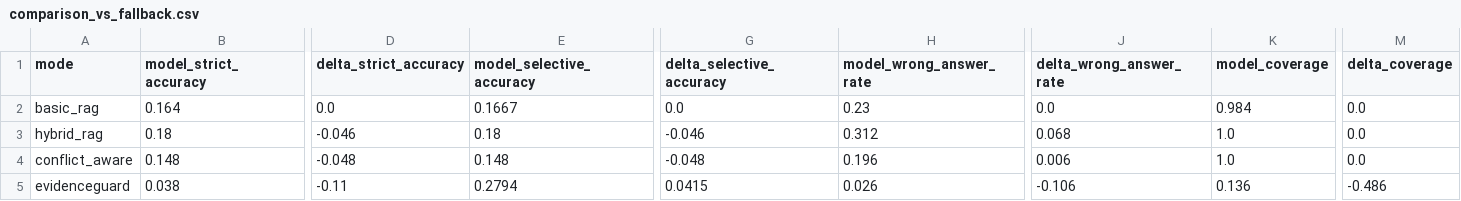
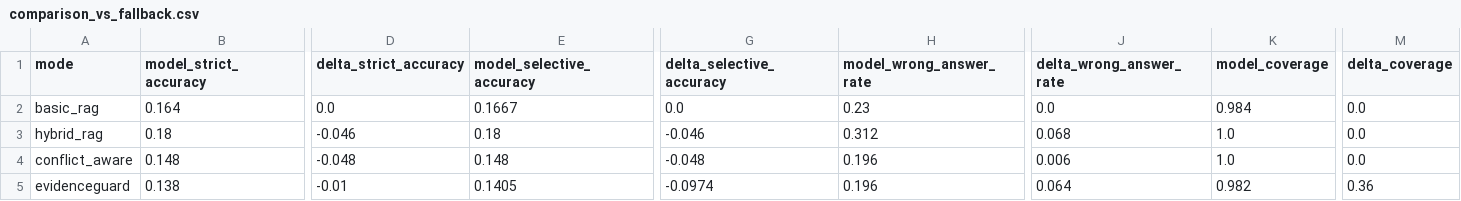
Before and after one commit to sushan5140/EvidenceGuard, a CSV file: research/results/model_backed/comparison_vs_fallback.csv, drawn as a sheet; only a part is shown, gaps mark what is left out; the diff names each change by its address in the sheet, - before the commit and + after, or states it on an @@ line.

```diff
--- a/research/results/model_backed/comparison_vs_fallback.csv
+++ b/research/results/model_backed/comparison_vs_fallback.csv
-B5 (model_strict_accuracy): 0.038
+B5 (model_strict_accuracy): 0.138
-D5 (delta_strict_accuracy): -0.11
+D5 (delta_strict_accuracy): -0.01
-E5 (model_selective_accuracy): 0.2794
+E5 (model_selective_accuracy): 0.1405
-G5 (delta_selective_accuracy): 0.0415
+G5 (delta_selective_accuracy): -0.0974
-H5 (model_wrong_answer_rate): 0.026
+H5 (model_wrong_answer_rate): 0.196
-J5 (delta_wrong_answer_rate): -0.106
+J5 (delta_wrong_answer_rate): 0.064
-K5 (model_coverage): 0.136
+K5 (model_coverage): 0.982
-M5 (delta_coverage): -0.486
+M5 (delta_coverage): 0.36
```
Also changed, not shown: research/results/model_backed/controlled_test_runs.csv, research/results/model_backed/controlled_test_summary.csv, 11 other files.
